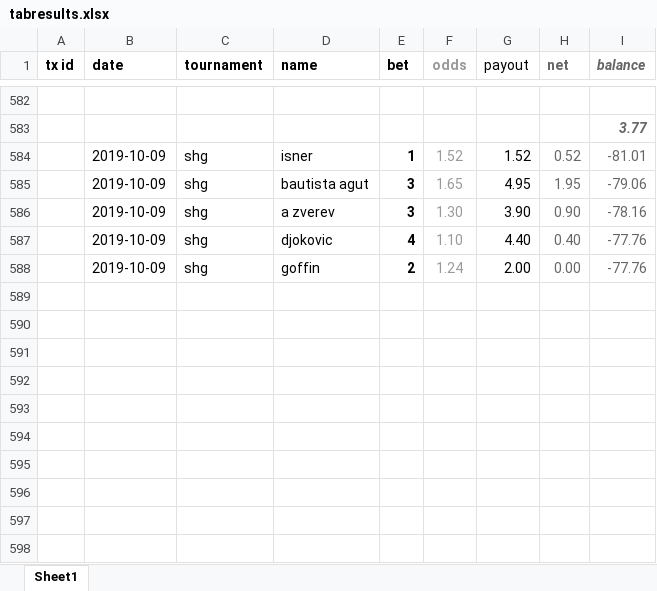
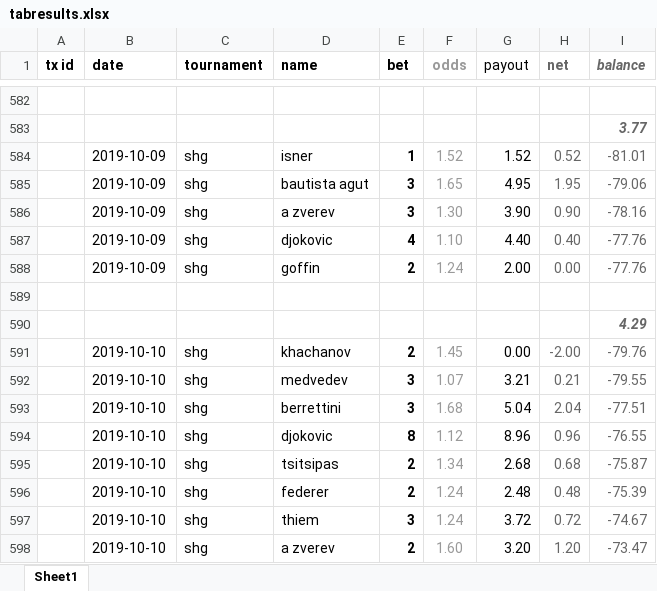
Before and after one commit to Tjorriemorrie/ufc, an Excel workbook: atp_mens/tabresults.xlsx, sheet Sheet1, drawn as a sheet; only a part is shown, gaps mark what is left out; values as stored, in another font and other column widths than the file's, no borders; the diff names each change by its address in the sheet, - before the commit and + after, or states it on an @@ line.

```diff
--- a/atp_mens/tabresults.xlsx (sheet Sheet1)
+++ b/atp_mens/tabresults.xlsx (sheet Sheet1)
+row 589: (empty)
+row 590:  |  |  |  |  |  |  |  | 4.29
+row 591:  | 2019-10-10 | shg | khachanov | 2 | 1.45 | 0.00 | -2.00 | -79.76
+row 592:  | 2019-10-10 | shg | medvedev | 3 | 1.07 | 3.21 | 0.21 | -79.55
+row 593:  | 2019-10-10 | shg | berrettini | 3 | 1.68 | 5.04 | 2.04 | -77.51
+row 594:  | 2019-10-10 | shg | djokovic | 8 | 1.12 | 8.96 | 0.96 | -76.55
+row 595:  | 2019-10-10 | shg | tsitsipas | 2 | 1.34 | 2.68 | 0.68 | -75.87
+row 596:  | 2019-10-10 | shg | federer | 2 | 1.24 | 2.48 | 0.48 | -75.39
+row 597:  | 2019-10-10 | shg | thiem | 3 | 1.24 | 3.72 | 0.72 | -74.67
+row 598:  | 2019-10-10 | shg | a zverev | 2 | 1.60 | 3.20 | 1.20 | -73.47
```
Also changed, not shown: 5 other files.
